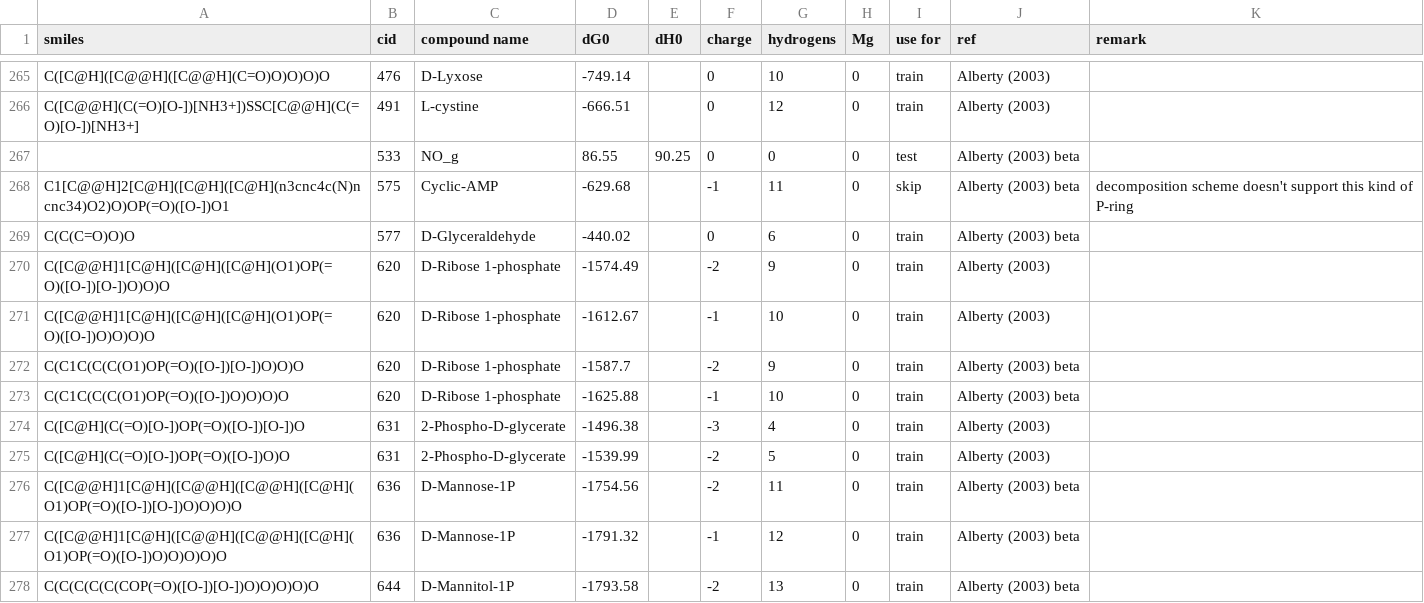
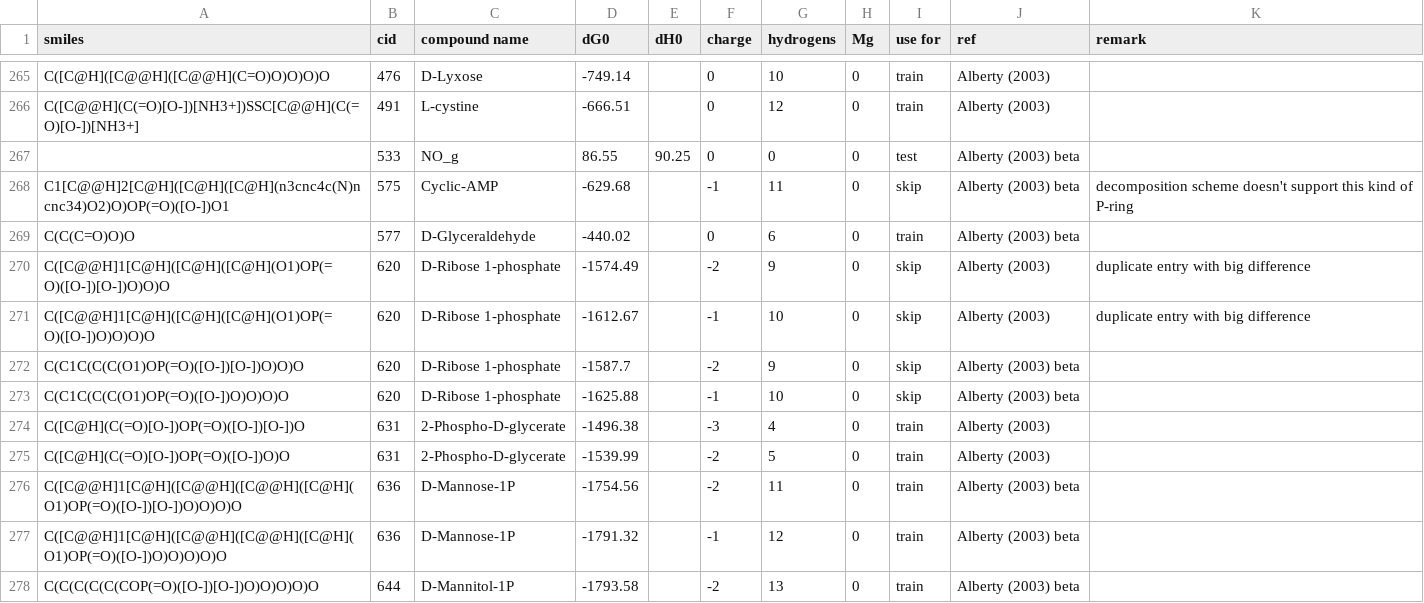
Before and after one commit to eladnoor/milo-lab, a CSV file: trunk/data/thermodynamics/dG0.csv, drawn as a sheet; only a part is shown, gaps mark what is left out.

Commit message:
more slight changes to the groups (specifically the N groups), to accomodate for the new pKa data.

```diff
--- a/trunk/data/thermodynamics/dG0.csv
+++ b/trunk/data/thermodynamics/dG0.csv
@@ -269,6 +269,6 @@
 "C(C(C=O)O)O",577,"D-Glyceraldehyde",-440.02,,0,6,0,"train","Alberty (2003) beta",
-"C([C@@H]1[C@H]([C@H]([C@H](O1)OP(=O)([O-])[O-])O)O)O",620,"D-Ribose 1-phosphate",-1574.49,,-2,9,0,"train","Alberty (2003)",
-"C([C@@H]1[C@H]([C@H]([C@H](O1)OP(=O)([O-])O)O)O)O",620,"D-Ribose 1-phosphate",-1612.67,,-1,10,0,"train","Alberty (2003)",
-"C(C1C(C(C(O1)OP(=O)([O-])[O-])O)O)O",620,"D-Ribose 1-phosphate",-1587.7,,-2,9,0,"train","Alberty (2003) beta",
-"C(C1C(C(C(O1)OP(=O)([O-])O)O)O)O",620,"D-Ribose 1-phosphate",-1625.88,,-1,10,0,"train","Alberty (2003) beta",
+"C([C@@H]1[C@H]([C@H]([C@H](O1)OP(=O)([O-])[O-])O)O)O",620,"D-Ribose 1-phosphate",-1574.49,,-2,9,0,"skip","Alberty (2003)","duplicate entry with big difference"
+"C([C@@H]1[C@H]([C@H]([C@H](O1)OP(=O)([O-])O)O)O)O",620,"D-Ribose 1-phosphate",-1612.67,,-1,10,0,"skip","Alberty (2003)","duplicate entry with big difference"
+"C(C1C(C(C(O1)OP(=O)([O-])[O-])O)O)O",620,"D-Ribose 1-phosphate",-1587.7,,-2,9,0,"skip","Alberty (2003) beta",
+"C(C1C(C(C(O1)OP(=O)([O-])O)O)O)O",620,"D-Ribose 1-phosphate",-1625.88,,-1,10,0,"skip","Alberty (2003) beta",
 "C([C@H](C(=O)[O-])OP(=O)([O-])[O-])O",631,"2-Phospho-D-glycerate",-1496.38,,-3,4,0,"train","Alberty (2003)",
```
Also changed, not shown: 11 other files.
